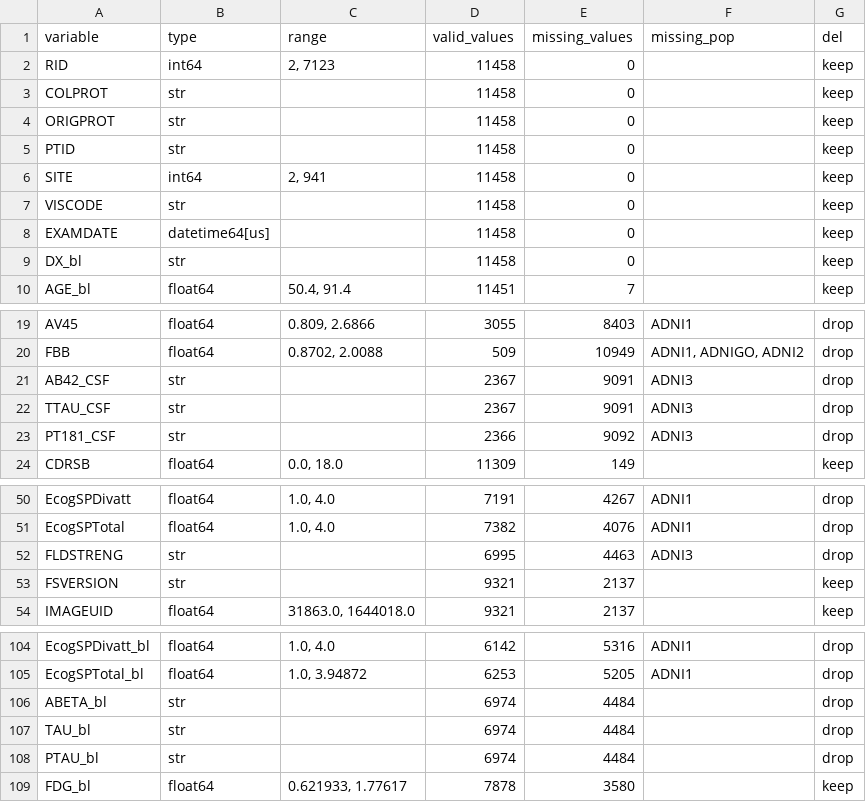
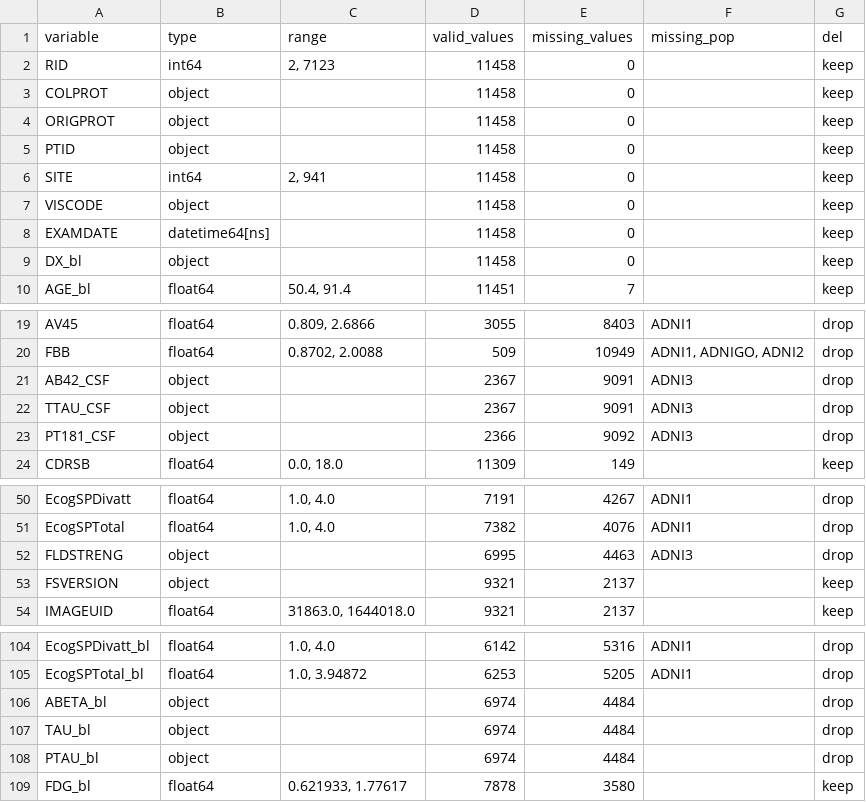
Before and after one commit to RossanaFacchin/DataCleaning, a CSV file: File Benedetta/ADNIMERGE_report.csv, drawn as a sheet; only a part is shown, gaps mark what is left out; the diff covers the shown part only.

```diff
--- a/File Benedetta/ADNIMERGE_report.csv
+++ b/File Benedetta/ADNIMERGE_report.csv
@@ -2,9 +2,9 @@ variable,type,range,valid_values,missing_values,missing_pop,del
 RID,int64,"2, 7123",11458,0,,keep
-COLPROT,str,,11458,0,,keep
-ORIGPROT,str,,11458,0,,keep
-PTID,str,,11458,0,,keep
+COLPROT,object,,11458,0,,keep
+ORIGPROT,object,,11458,0,,keep
+PTID,object,,11458,0,,keep
 SITE,int64,"2, 941",11458,0,,keep
-VISCODE,str,,11458,0,,keep
-EXAMDATE,datetime64[us],,11458,0,,keep
-DX_bl,str,,11458,0,,keep
+VISCODE,object,,11458,0,,keep
+EXAMDATE,datetime64[ns],,11458,0,,keep
+DX_bl,object,,11458,0,,keep
 AGE_bl,float64,"50.4, 91.4",11451,7,,keep
@@ -20,5 +20,5 @@ AV45,float64,"0.809, 2.6866",3055,8403,ADNI1,drop
 FBB,float64,"0.8702, 2.0088",509,10949,"ADNI1, ADNIGO, ADNI2",drop
-AB42_CSF,str,,2367,9091,ADNI3,drop
-TTAU_CSF,str,,2367,9091,ADNI3,drop
-PT181_CSF,str,,2366,9092,ADNI3,drop
+AB42_CSF,object,,2367,9091,ADNI3,drop
+TTAU_CSF,object,,2367,9091,ADNI3,drop
+PT181_CSF,object,,2366,9092,ADNI3,drop
 CDRSB,float64,"0.0, 18.0",11309,149,,keep
@@ -51,4 +51,4 @@ EcogSPDivatt,float64,"1.0, 4.0",7191,4267,ADNI1,drop
 EcogSPTotal,float64,"1.0, 4.0",7382,4076,ADNI1,drop
-FLDSTRENG,str,,6995,4463,ADNI3,drop
-FSVERSION,str,,9321,2137,,keep
+FLDSTRENG,object,,6995,4463,ADNI3,drop
+FSVERSION,object,,9321,2137,,keep
 IMAGEUID,float64,"31863.0, 1644018.0",9321,2137,,keep
@@ -105,5 +105,5 @@ EcogSPDivatt_bl,float64,"1.0, 4.0",6142,5316,ADNI1,drop
 EcogSPTotal_bl,float64,"1.0, 3.94872",6253,5205,ADNI1,drop
-ABETA_bl,str,,6974,4484,,drop
-TAU_bl,str,,6974,4484,,drop
-PTAU_bl,str,,6974,4484,,drop
+ABETA_bl,object,,6974,4484,,drop
+TAU_bl,object,,6974,4484,,drop
+PTAU_bl,object,,6974,4484,,drop
 FDG_bl,float64,"0.621933, 1.77617",7878,3580,,keep
```
Also changed, not shown: 4 edited cells elsewhere in this file, 15 other files.
